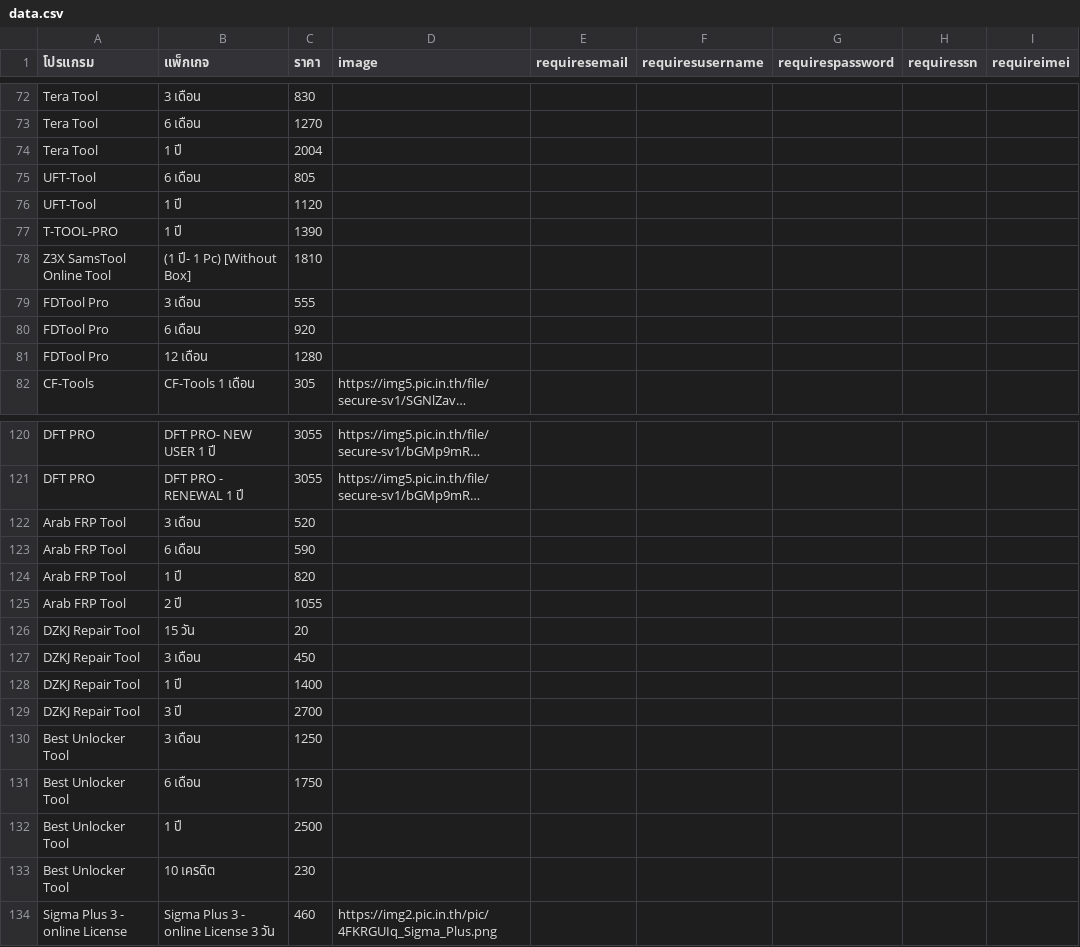
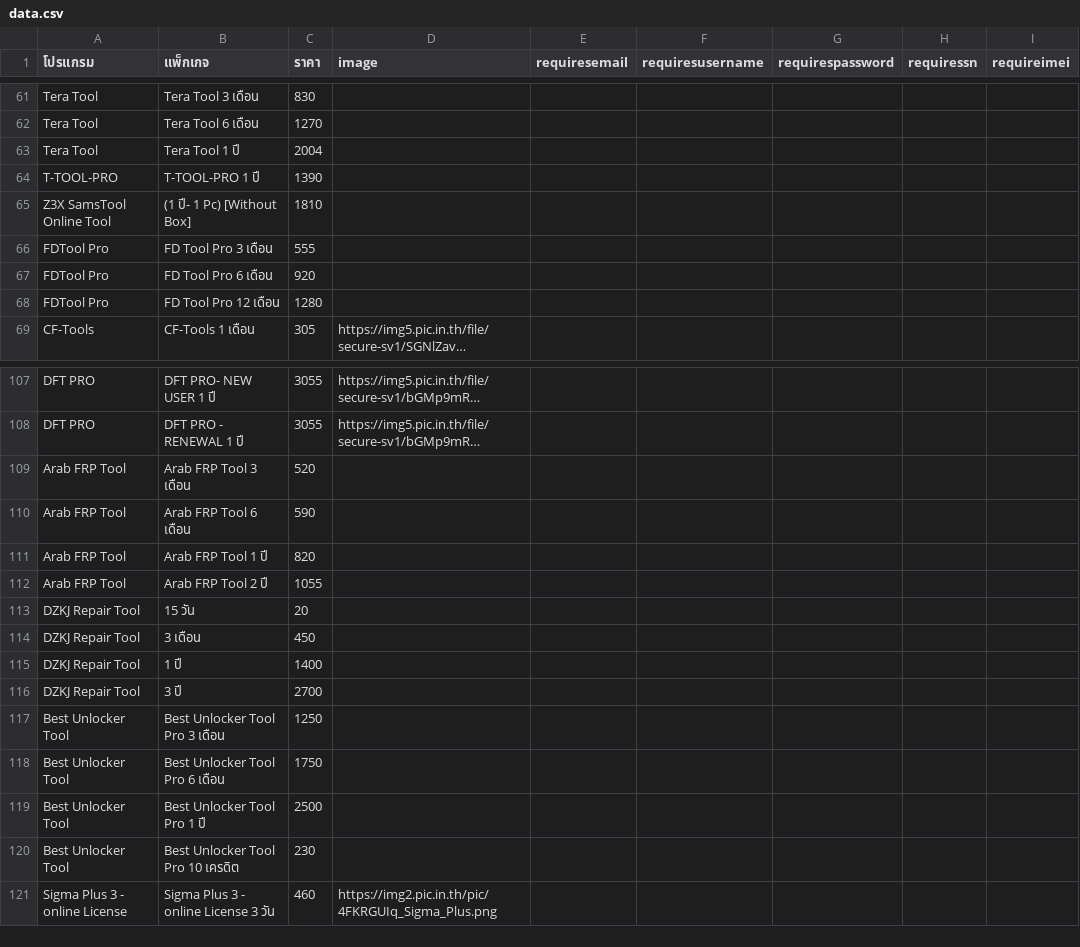
Before and after one commit to sathapon-son/web_EliteUnlock, a CSV file: data.csv, drawn as a sheet; only a part is shown, gaps mark what is left out; long unchanged cells end in …; removed rows and columns are numbered as before the commit, all else as after; the diff covers the shown part only; the diff names each change by its address in the sheet, - before the commit and + after, or states it on an @@ line.

```diff
--- a/data.csv
+++ b/data.csv
-B61 (แพ็กเกจ): 3 เดือน
+B61 (แพ็กเกจ): Tera Tool 3 เดือน
-B62 (แพ็กเกจ): 6 เดือน
+B62 (แพ็กเกจ): Tera Tool 6 เดือน
-B63 (แพ็กเกจ): 1 ปี
+B63 (แพ็กเกจ): Tera Tool 1 ปี
-row 75: UFT-Tool | 6 เดือน | 805
-row 76: UFT-Tool | 1 ปี | 1120
-B64 (แพ็กเกจ): 1 ปี
+B64 (แพ็กเกจ): T-TOOL-PRO 1 ปี
-B66 (แพ็กเกจ): 3 เดือน
+B66 (แพ็กเกจ): FD Tool Pro 3 เดือน
-B67 (แพ็กเกจ): 6 เดือน
+B67 (แพ็กเกจ): FD Tool Pro 6 เดือน
-B68 (แพ็กเกจ): 12 เดือน
+B68 (แพ็กเกจ): FD Tool Pro 12 เดือน
-B109 (แพ็กเกจ): 3 เดือน
+B109 (แพ็กเกจ): Arab FRP Tool 3 เดือน
-B110 (แพ็กเกจ): 6 เดือน
+B110 (แพ็กเกจ): Arab FRP Tool 6 เดือน
-B111 (แพ็กเกจ): 1 ปี
+B111 (แพ็กเกจ): Arab FRP Tool 1 ปี
-B112 (แพ็กเกจ): 2 ปี
+B112 (แพ็กเกจ): Arab FRP Tool 2 ปี
-B117 (แพ็กเกจ): 3 เดือน
+B117 (แพ็กเกจ): Best Unlocker Tool Pro 3 เดือน
-B118 (แพ็กเกจ): 6 เดือน
+B118 (แพ็กเกจ): Best Unlocker Tool Pro 6 เดือน
-B119 (แพ็กเกจ): 1 ปี
+B119 (แพ็กเกจ): Best Unlocker Tool Pro 1 ปี
-B120 (แพ็กเกจ): 10 เครดิต
+B120 (แพ็กเกจ): Best Unlocker Tool Pro 10 เครดิต
```
Also changed, not shown: 11 removed rows and 14 edited cells elsewhere in this file, 2 other files.
